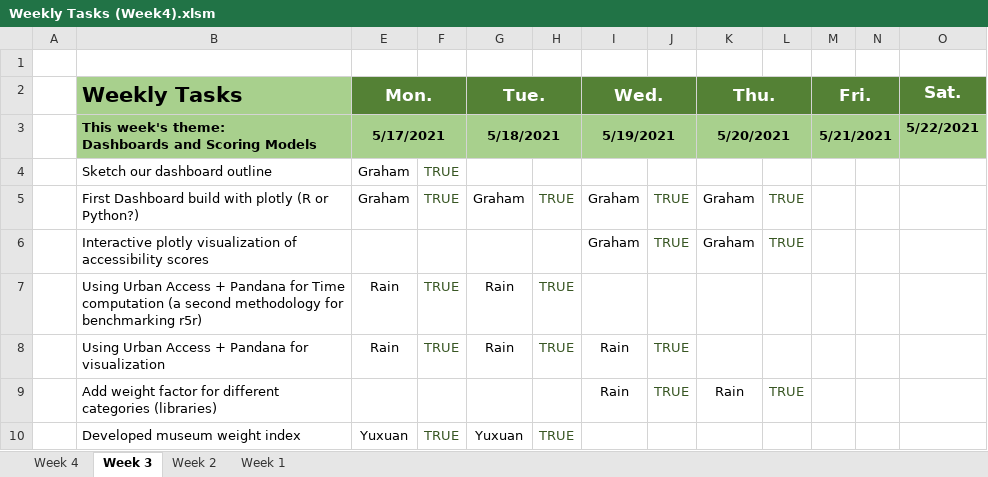
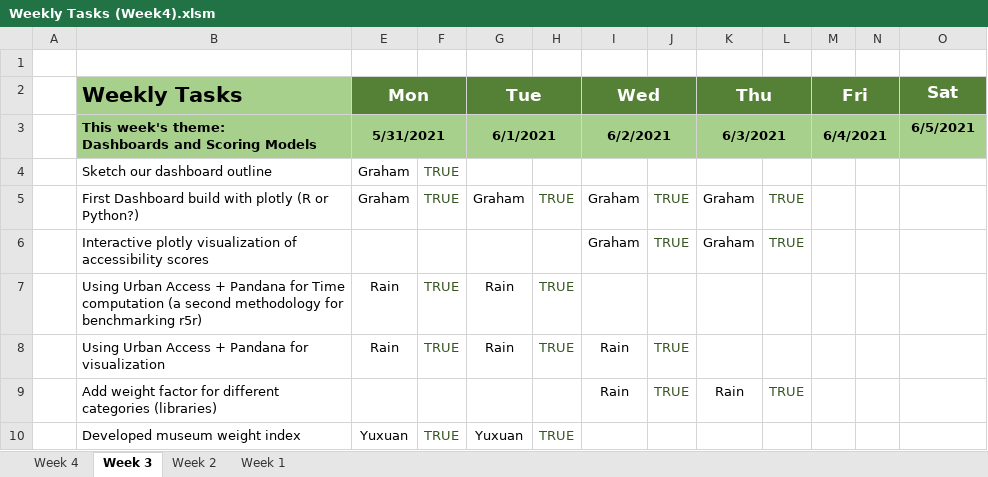
Before and after one commit to ubco-mds-2020-labs/w2020-data599-capstone-projects-statistics-canada-transit, an Excel workbook: weekly/weekly-updates/Weekly Tasks (Week4).xlsm, sheet Week 3, drawn as a sheet; only a part is shown; values as stored, in another font and other column widths than the file's, no borders; charts and pictures and table styles not drawn; the diff names each change by its address in the sheet, - before the commit and + after, or states it on an @@ line.

Commit message:
update weekly tasks for week 6

```diff
--- a/weekly/weekly-updates/Weekly Tasks (Week4).xlsm (sheet Week 3)
+++ b/weekly/weekly-updates/Weekly Tasks (Week4).xlsm (sheet Week 3)
-E2: Mon.
+E2: Mon
-G2: Tue.
+G2: Tue
-I2: Wed.
+I2: Wed
-K2: Thu.
+K2: Thu
-M2: Fri.
+M2: Fri
-O2: Sat.
+O2: Sat
-E3 (Mon): 5/17/2021
+E3 (Mon): 5/31/2021
-G3 (Tue): 5/18/2021
+G3 (Tue): 6/1/2021
-I3 (Wed): 5/19/2021
+I3 (Wed): 6/2/2021
-K3 (Thu): 5/20/2021
+K3 (Thu): 6/3/2021
-M3 (Fri): 5/21/2021
+M3 (Fri): 6/4/2021
-O3 (Sat): 5/22/2021
+O3 (Sat): 6/5/2021
```
Also changed, not shown: sheet Week 4, sheet Week 1, sheet Week 2, hidden cells, charts or pictures, weekly/weekly-updates/Weekly Tasks (Week 5 and 6).xlsm.
